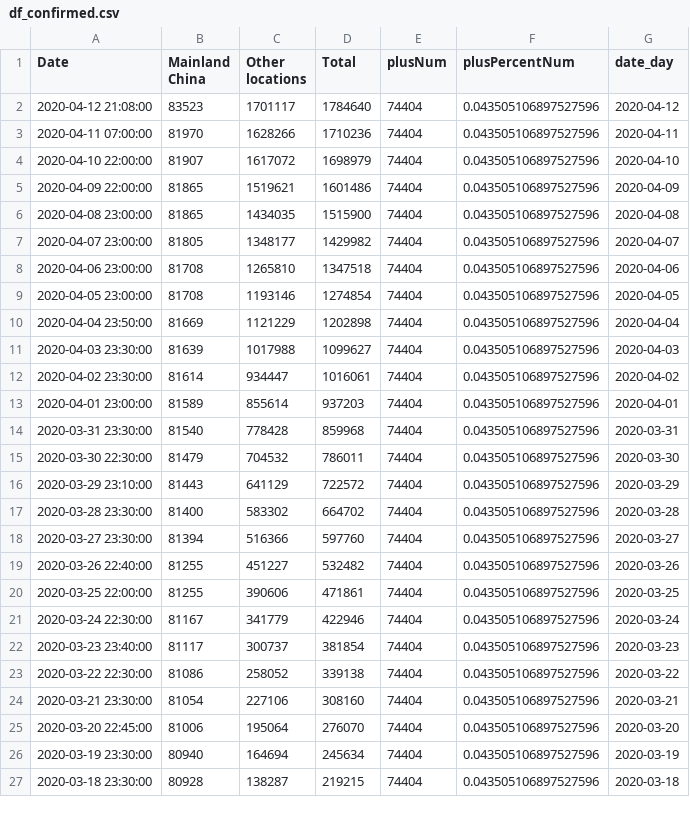
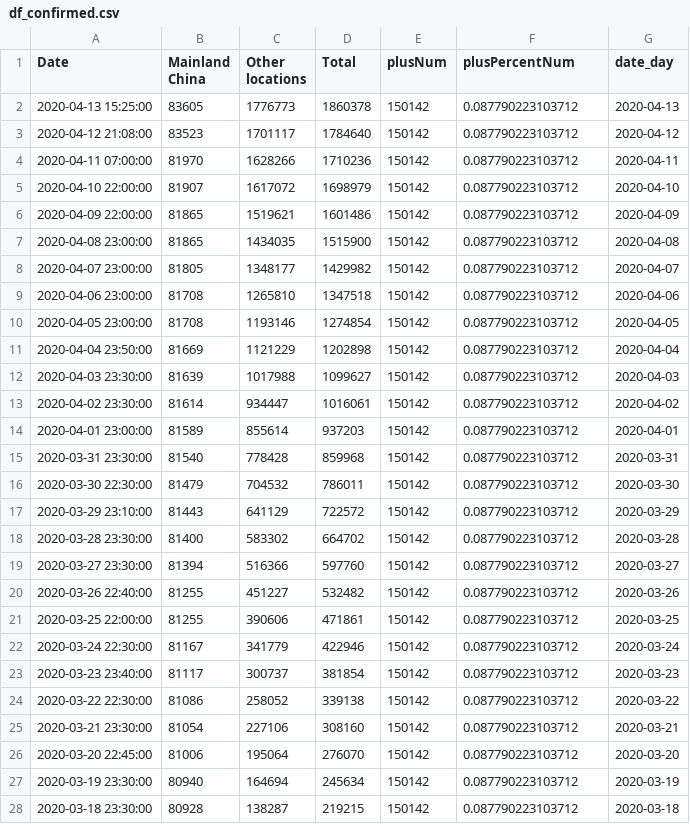
Before and after one commit to ihapoorv/data-updated, a CSV file: df_confirmed.csv, drawn as a sheet; only a part is shown; the diff covers the shown part only.

```diff
--- a/df_confirmed.csv
+++ b/df_confirmed.csv
@@ -1,27 +1,28 @@
 Date,Mainland China,Other locations,Total,plusNum,plusPercentNum,date_day
-2020-04-12 21:08:00,83523,1701117,1784640,74404,0.043505106897527596,2020-04-12
-2020-04-11 07:00:00,81970,1628266,1710236,74404,0.043505106897527596,2020-04-11
-2020-04-10 22:00:00,81907,1617072,1698979,74404,0.043505106897527596,2020-04-10
-2020-04-09 22:00:00,81865,1519621,1601486,74404,0.043505106897527596,2020-04-09
-2020-04-08 23:00:00,81865,1434035,1515900,74404,0.043505106897527596,2020-04-08
-2020-04-07 23:00:00,81805,1348177,1429982,74404,0.043505106897527596,2020-04-07
-2020-04-06 23:00:00,81708,1265810,1347518,74404,0.043505106897527596,2020-04-06
-2020-04-05 23:00:00,81708,1193146,1274854,74404,0.043505106897527596,2020-04-05
-2020-04-04 23:50:00,81669,1121229,1202898,74404,0.043505106897527596,2020-04-04
-2020-04-03 23:30:00,81639,1017988,1099627,74404,0.043505106897527596,2020-04-03
-2020-04-02 23:30:00,81614,934447,1016061,74404,0.043505106897527596,2020-04-02
-2020-04-01 23:00:00,81589,855614,937203,74404,0.043505106897527596,2020-04-01
-2020-03-31 23:30:00,81540,778428,859968,74404,0.043505106897527596,2020-03-31
-2020-03-30 22:30:00,81479,704532,786011,74404,0.043505106897527596,2020-03-30
-2020-03-29 23:10:00,81443,641129,722572,74404,0.043505106897527596,2020-03-29
-2020-03-28 23:30:00,81400,583302,664702,74404,0.043505106897527596,2020-03-28
-2020-03-27 23:30:00,81394,516366,597760,74404,0.043505106897527596,2020-03-27
-2020-03-26 22:40:00,81255,451227,532482,74404,0.043505106897527596,2020-03-26
-2020-03-25 22:00:00,81255,390606,471861,74404,0.043505106897527596,2020-03-25
-2020-03-24 22:30:00,81167,341779,422946,74404,0.043505106897527596,2020-03-24
-2020-03-23 23:40:00,81117,300737,381854,74404,0.043505106897527596,2020-03-23
-2020-03-22 22:30:00,81086,258052,339138,74404,0.043505106897527596,2020-03-22
-2020-03-21 23:30:00,81054,227106,308160,74404,0.043505106897527596,2020-03-21
-2020-03-20 22:45:00,81006,195064,276070,74404,0.043505106897527596,2020-03-20
-2020-03-19 23:30:00,80940,164694,245634,74404,0.043505106897527596,2020-03-19
-2020-03-18 23:30:00,80928,138287,219215,74404,0.043505106897527596,2020-03-18
+2020-04-13 15:25:00,83605,1776773,1860378,150142,0.087790223103712,2020-04-13
+2020-04-12 21:08:00,83523,1701117,1784640,150142,0.087790223103712,2020-04-12
+2020-04-11 07:00:00,81970,1628266,1710236,150142,0.087790223103712,2020-04-11
+2020-04-10 22:00:00,81907,1617072,1698979,150142,0.087790223103712,2020-04-10
+2020-04-09 22:00:00,81865,1519621,1601486,150142,0.087790223103712,2020-04-09
+2020-04-08 23:00:00,81865,1434035,1515900,150142,0.087790223103712,2020-04-08
+2020-04-07 23:00:00,81805,1348177,1429982,150142,0.087790223103712,2020-04-07
+2020-04-06 23:00:00,81708,1265810,1347518,150142,0.087790223103712,2020-04-06
+2020-04-05 23:00:00,81708,1193146,1274854,150142,0.087790223103712,2020-04-05
+2020-04-04 23:50:00,81669,1121229,1202898,150142,0.087790223103712,2020-04-04
+2020-04-03 23:30:00,81639,1017988,1099627,150142,0.087790223103712,2020-04-03
+2020-04-02 23:30:00,81614,934447,1016061,150142,0.087790223103712,2020-04-02
+2020-04-01 23:00:00,81589,855614,937203,150142,0.087790223103712,2020-04-01
+2020-03-31 23:30:00,81540,778428,859968,150142,0.087790223103712,2020-03-31
+2020-03-30 22:30:00,81479,704532,786011,150142,0.087790223103712,2020-03-30
+2020-03-29 23:10:00,81443,641129,722572,150142,0.087790223103712,2020-03-29
+2020-03-28 23:30:00,81400,583302,664702,150142,0.087790223103712,2020-03-28
+2020-03-27 23:30:00,81394,516366,597760,150142,0.087790223103712,2020-03-27
+2020-03-26 22:40:00,81255,451227,532482,150142,0.087790223103712,2020-03-26
+2020-03-25 22:00:00,81255,390606,471861,150142,0.087790223103712,2020-03-25
+2020-03-24 22:30:00,81167,341779,422946,150142,0.087790223103712,2020-03-24
+2020-03-23 23:40:00,81117,300737,381854,150142,0.087790223103712,2020-03-23
+2020-03-22 22:30:00,81086,258052,339138,150142,0.087790223103712,2020-03-22
+2020-03-21 23:30:00,81054,227106,308160,150142,0.087790223103712,2020-03-21
+2020-03-20 22:45:00,81006,195064,276070,150142,0.087790223103712,2020-03-20
+2020-03-19 23:30:00,80940,164694,245634,150142,0.087790223103712,2020-03-19
+2020-03-18 23:30:00,80928,138287,219215,150142,0.087790223103712,2020-03-18
```
Also changed, not shown: 114 edited cells elsewhere in this file, 2020-04-12-21-00_data.csv, df_deaths.csv, 2 other files.
